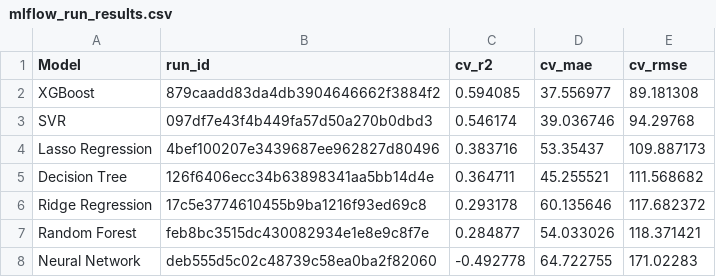
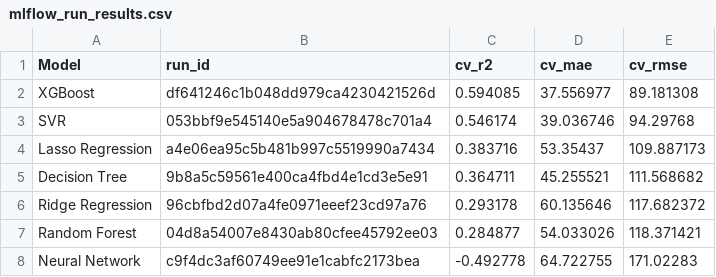
Before and after one commit to Ankxth/boq-carbon-ml, a CSV file: outputs/tables/mlflow_run_results.csv, drawn as a sheet.

Commit message:
mlops: MLflow experiment tracking + FastAPI prediction endpoint

```diff
--- a/outputs/tables/mlflow_run_results.csv
+++ b/outputs/tables/mlflow_run_results.csv
@@ -1,8 +1,8 @@
 Model,run_id,cv_r2,cv_mae,cv_rmse
-XGBoost,879caadd83da4db3904646662f3884f2,0.594085,37.556977,89.181308
-SVR,097df7e43f4b449fa57d50a270b0dbd3,0.546174,39.036746,94.29768
-Lasso Regression,4bef100207e3439687ee962827d80496,0.383716,53.35437,109.887173
-Decision Tree,126f6406ecc34b63898341aa5bb14d4e,0.364711,45.255521,111.568682
-Ridge Regression,17c5e3774610455b9ba1216f93ed69c8,0.293178,60.135646,117.682372
-Random Forest,feb8bc3515dc430082934e1e8e9c8f7e,0.284877,54.033026,118.371421
-Neural Network,deb555d5c02c48739c58ea0ba2f82060,-0.492778,64.722755,171.02283
+XGBoost,df641246c1b048dd979ca4230421526d,0.594085,37.556977,89.181308
+SVR,053bbf9e545140e5a904678478c701a4,0.546174,39.036746,94.29768
+Lasso Regression,a4e06ea95c5b481b997c5519990a7434,0.383716,53.35437,109.887173
+Decision Tree,9b8a5c59561e400ca4fbd4e1cd3e5e91,0.364711,45.255521,111.568682
+Ridge Regression,96cbfbd2d07a4fe0971eeef23cd97a76,0.293178,60.135646,117.682372
+Random Forest,04d8a54007e8430ab80cfee45792ee03,0.284877,54.033026,118.371421
+Neural Network,c9f4dc3af60749ee91e1cabfc2173bea,-0.492778,64.722755,171.02283
```
Also changed, not shown: 1 other file.
